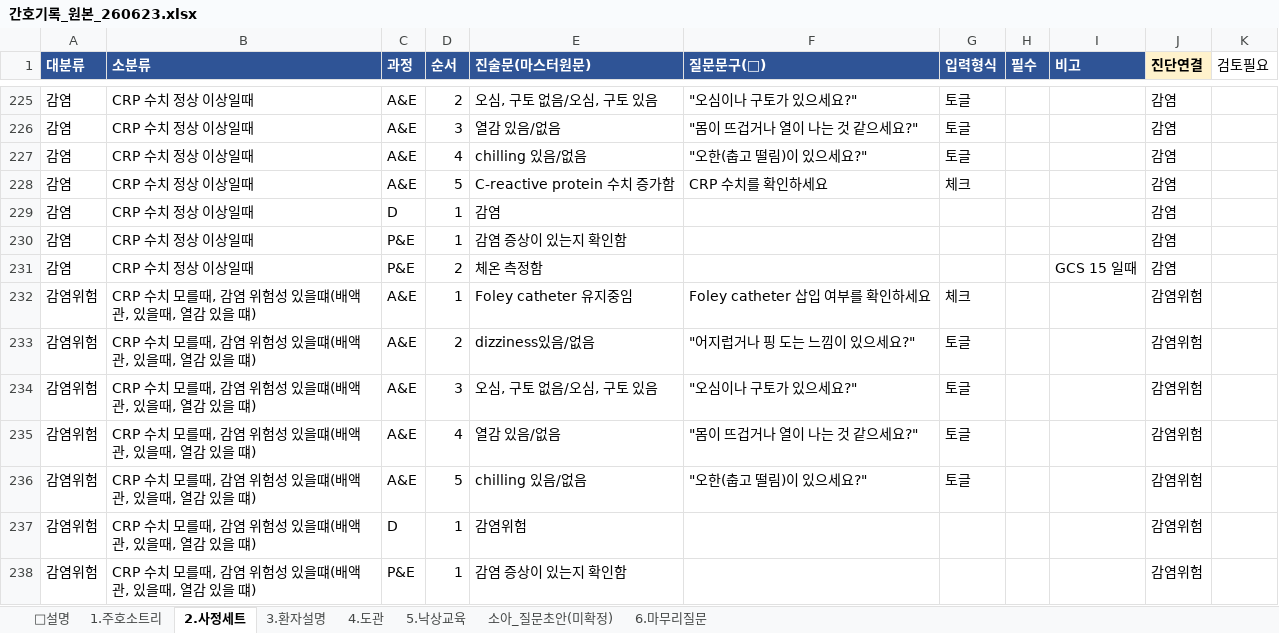
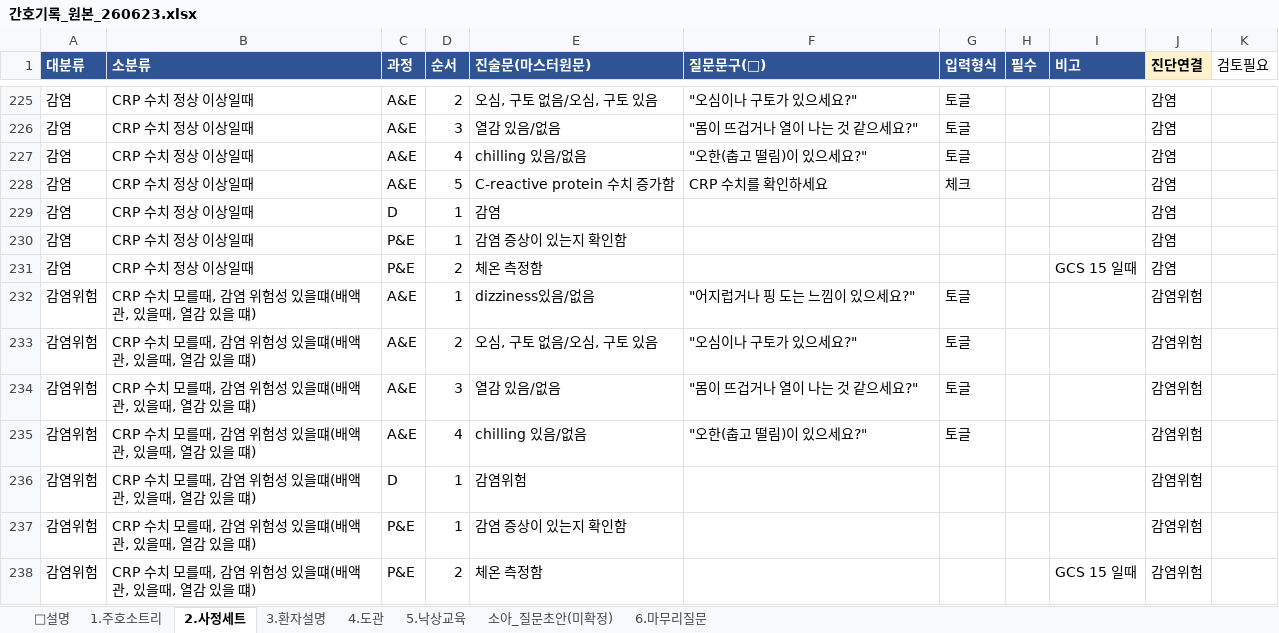
Before and after one commit to chipsjr0614/NFH_New, an Excel workbook: 3_서비스/NFH간호기록/data/간호기록_원본_260623.xlsx, sheet 2.사정세트, drawn as a sheet; only a part is shown, gaps mark what is left out; the shorter side is filled out with more unchanged rows; values as stored, in another font and other column widths than the file's, no borders; removed rows and columns are numbered as before the commit, all else as after; the diff names each change by its address in the sheet, - before the commit and + after, or states it on an @@ line.

```diff
--- a/3_서비스/NFH간호기록/data/간호기록_원본_260623.xlsx (sheet 2.사정세트)
+++ b/3_서비스/NFH간호기록/data/간호기록_원본_260623.xlsx (sheet 2.사정세트)
-row 232: 감염위험 | CRP 수치 모를때, 감염 위험성 있을떄(배액관, 있을때, 열감 있을 떄) | A&E | 1 | Foley catheter 유지중임 | Foley catheter 삽입 여부를 확인하세요 | 체크 |  |  | 감염위험
-D232 (순서): 2
+D232 (순서): 1
-D233 (순서): 3
+D233 (순서): 2
-D234 (순서): 4
+D234 (순서): 3
-D235 (순서): 5
+D235 (순서): 4
```
Also changed, not shown: 2 other files.
